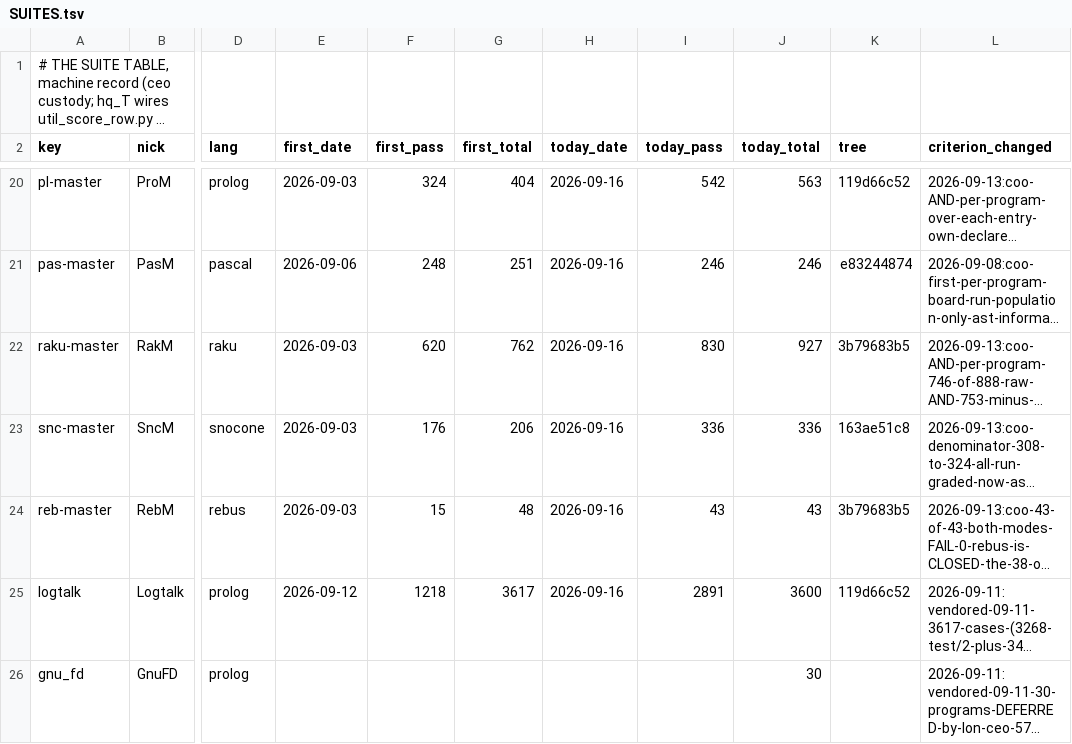
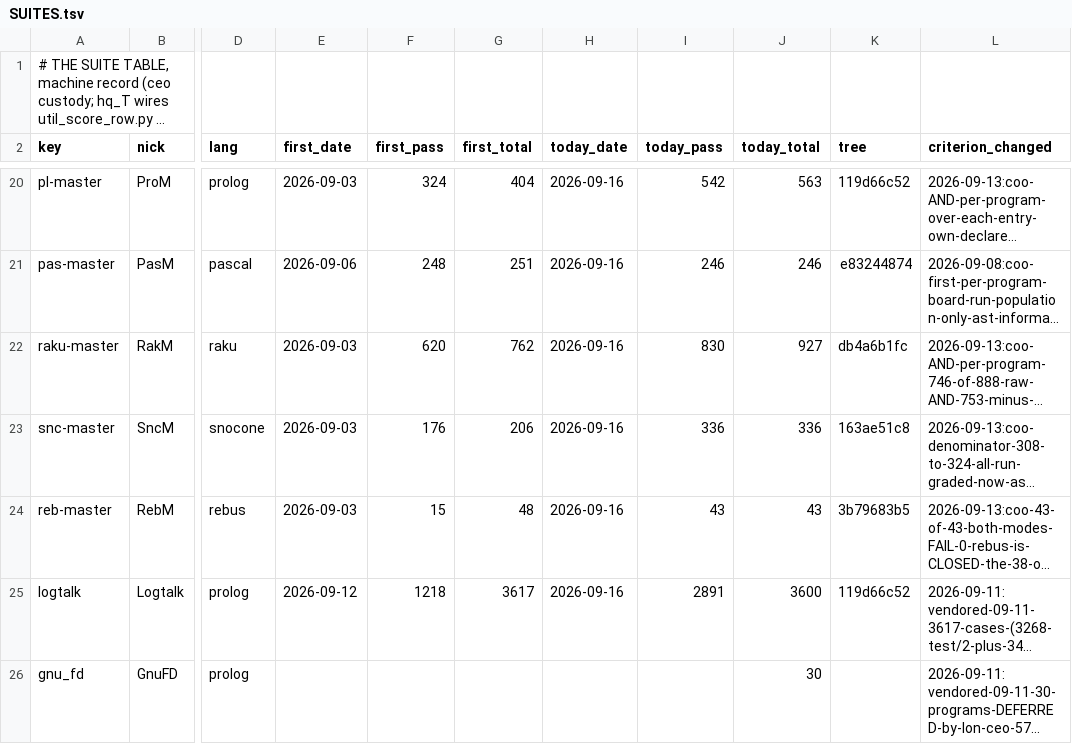
Before and after one commit to snobol4ever/.github, a TSV file: SUITES.tsv, drawn as a sheet; only a part is shown, gaps mark what is left out; long unchanged cells end in …; the diff names each change by its address in the sheet, - before the commit and + after, or states it on an @@ line.

Commit message:
SUITES: the RakM row carries the tree that graded it (db4a6b1fc), not a 09-15 one
The Raku master was run five times across the 33-operator grammar landing and the suite row still
stamped `3b79683b5`. Restamped through util_suite_banner.py --set, which is the one writer of that
row; the earlier util_score_row.py write in this sitting reached the entries CELL and correctly
refused this row, since --column entries is not a V or M cell.

The number does not move: 830/927, identical program for program to the base tree (progress DB, 1854
rows, base 13ceca8d vs head 78e36bd9). Only the provenance moves, which is the whole point of the
stamp -- a row citing a tree five runs behind cannot be told apart from one nobody re-measured.

```diff
--- a/SUITES.tsv
+++ b/SUITES.tsv
-K22 (tree): 3b79683b5
+K22 (tree): db4a6b1fc
```
Also changed, not shown: 1 other file.
